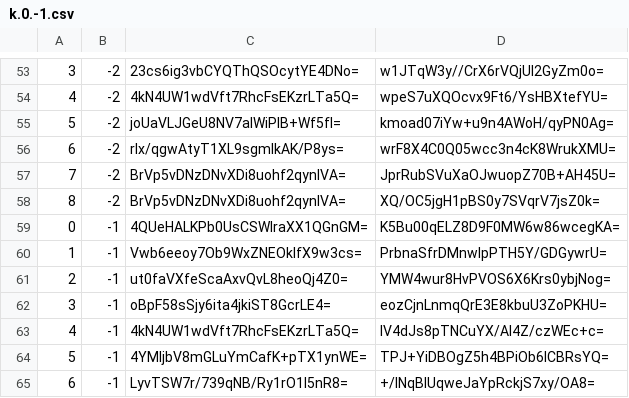
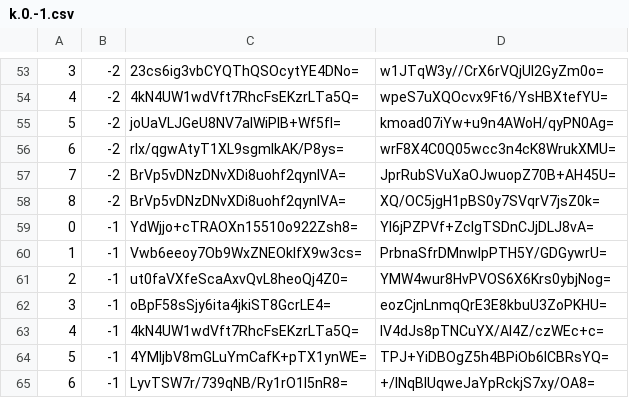
Before and after one commit to piperdeck/Fungi-Maps, a CSV file: Overworld/tiles/zoom.-1/metadata/k.0.-1.csv, drawn as a sheet; only a part is shown, gaps mark what is left out.

```diff
--- a/Overworld/tiles/zoom.-1/metadata/k.0.-1.csv
+++ b/Overworld/tiles/zoom.-1/metadata/k.0.-1.csv
@@ -58,3 +58,3 @@
 8,-2,BrVp5vDNzDNvXDi8uohf2qynlVA=,XQ/OC5jgH1pBS0y7SVqrV7jsZ0k=
-0,-1,4QUeHALKPb0UsCSWlraXX1QGnGM=,K5Bu00qELZ8D9F0MW6w86wcegKA=
+0,-1,YdWjjo+cTRAOXn15510o922Zsh8=,YI6jPZPVf+ZcIgTSDnCJjDLJ8vA=
 1,-1,Vwb6eeoy7Ob9WxZNEOkIfX9w3cs=,PrbnaSfrDMnwlpPTH5Y/GDGywrU=
```
Also changed, not shown: Overworld/tiles/zoom.-1/metadata/k.0.0.csv, Overworld/tiles/zoom.-2/metadata/k.0.-1.csv, 20 other files.
